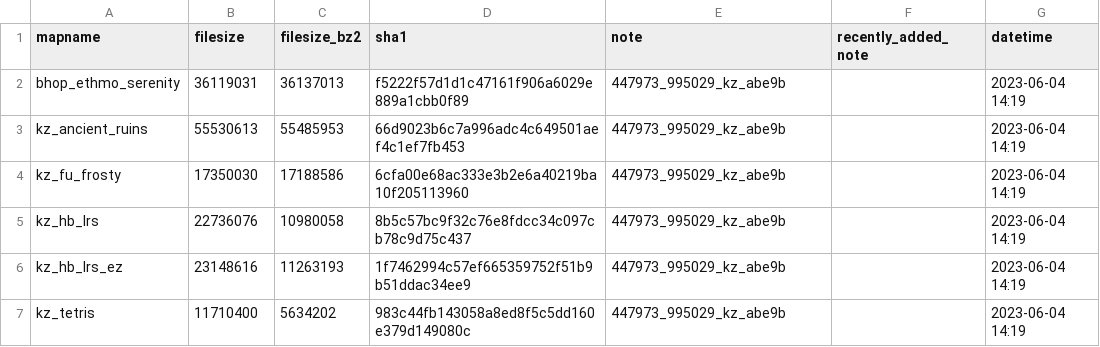
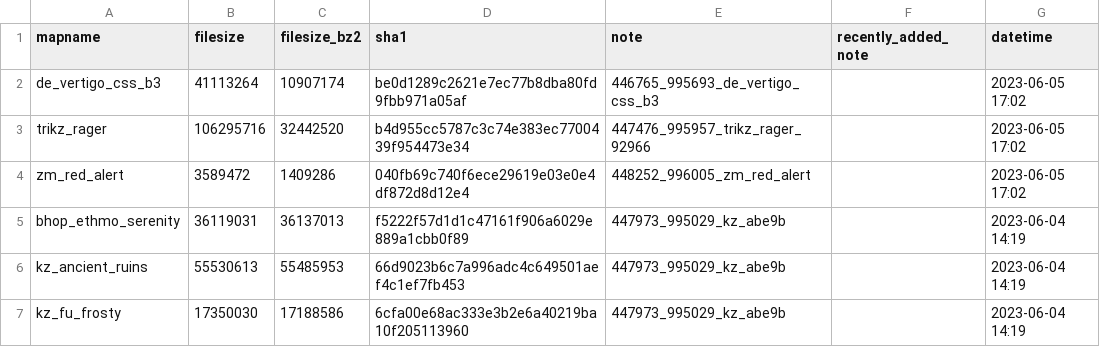
Before and after one commit to srcwr/maps-cstrike, a CSV file: recently_added.csv, drawn as a sheet; only a part is shown; the shorter side is filled out with more unchanged rows; the diff names each change by its address in the sheet, - before the commit and + after, or states it on an @@ line.

```diff
--- a/recently_added.csv
+++ b/recently_added.csv
+row 2: de_vertigo_css_b3 | 41113264 | 10907174 | be0d1289c2621e7ec77b8dba80fd9fbb971a05af | 446765_995693_de_vertigo_css_b3 |  | 2023-06-05 17:02
+row 3: trikz_rager | 106295716 | 32442520 | b4d955cc5787c3c74e383ec7700439f954473e34 | 447476_995957_trikz_rager_92966 |  | 2023-06-05 17:02
+row 4: zm_red_alert | 3589472 | 1409286 | 040fb69c740f6ece29619e03e0e4df872d8d12e4 | 448252_996005_zm_red_alert |  | 2023-06-05 17:02
```
Also changed, not shown: canon.csv, unprocessed/gamebanana-more.csv.
